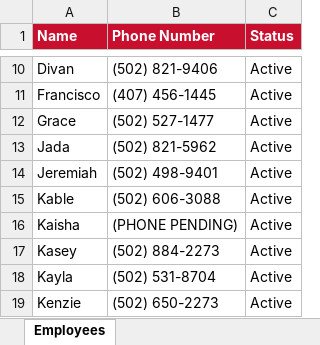
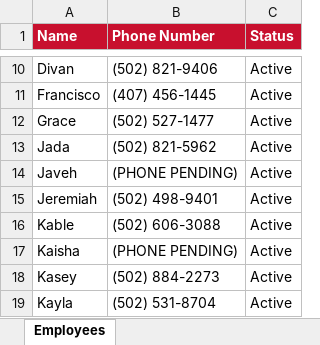
Before and after one commit to bobbycline2000/fiveguys-dashboard, an Excel workbook: employee_directory.xlsx, sheet Employees, drawn as a sheet; only a part is shown, gaps mark what is left out; the shorter side is filled out with more unchanged rows; values as stored, in another font and other column widths than the file's, no borders; the diff names each change by its address in the sheet, - before the commit and + after, or states it on an @@ line.

```diff
--- a/employee_directory.xlsx (sheet Employees)
+++ b/employee_directory.xlsx (sheet Employees)
+row 14: Javeh | (PHONE PENDING) | Active
```
Also changed, not shown: 6 other files.
